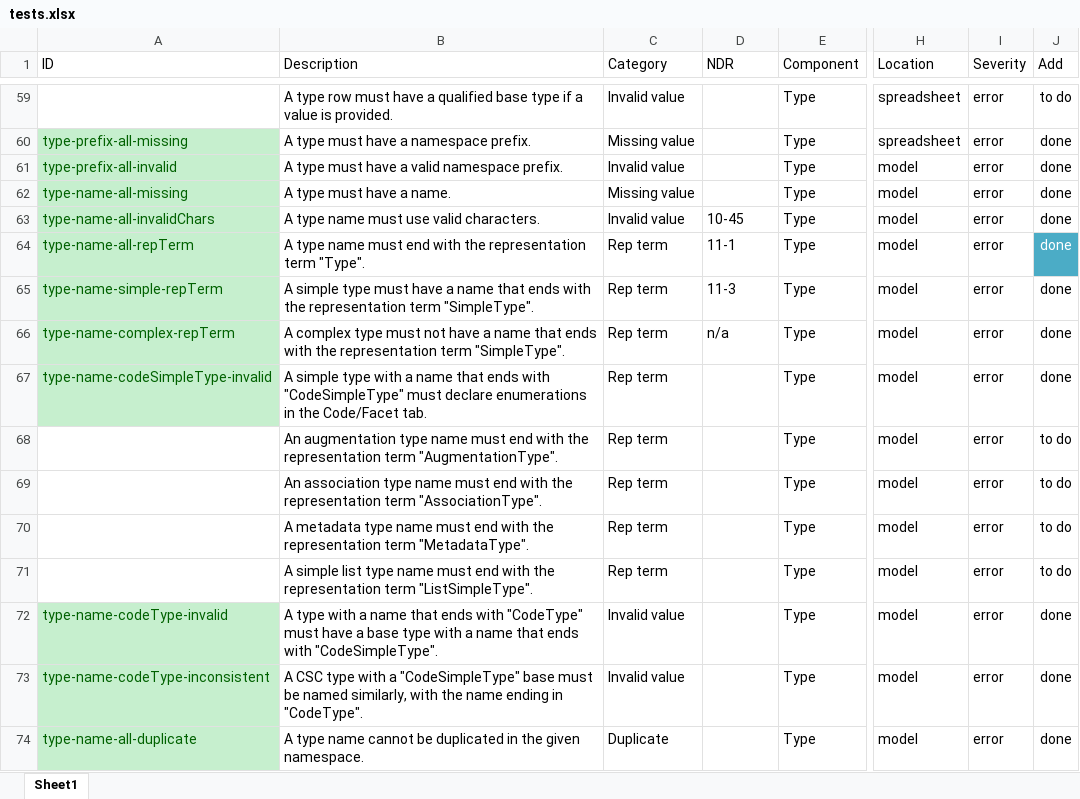
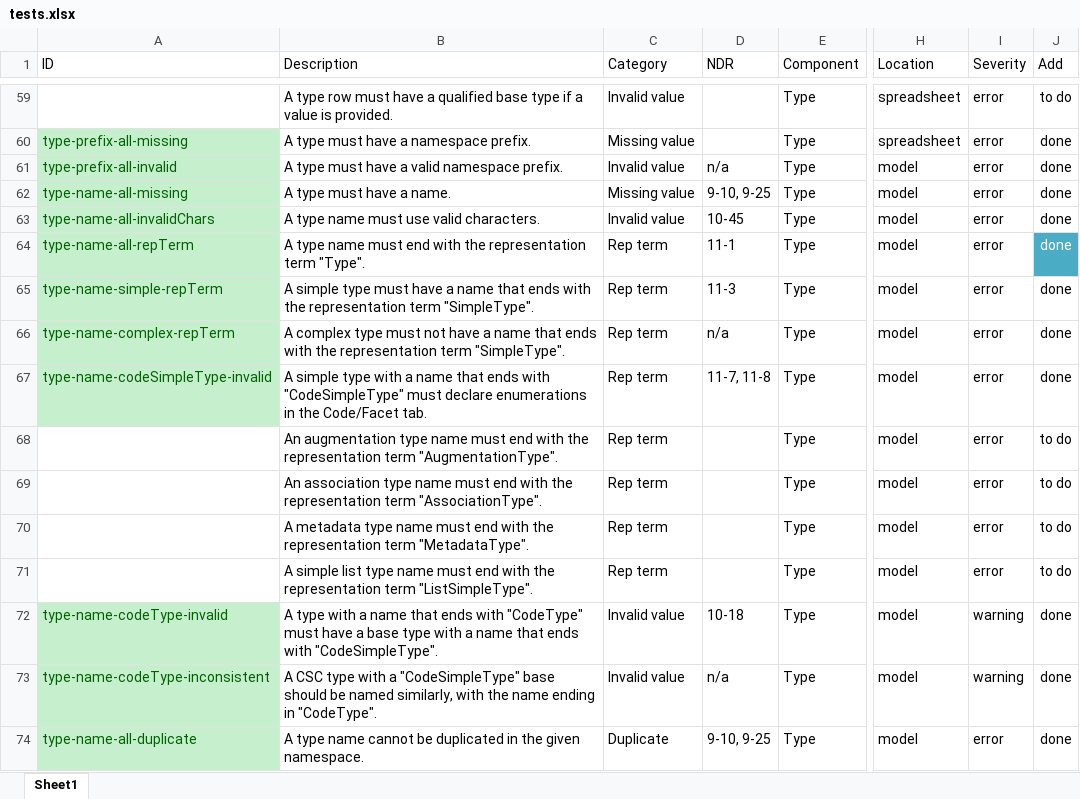
Before and after one commit to cdmgtri/niem-model-format-xlsx, an Excel workbook: tests.xlsx, sheet Sheet1, drawn as a sheet; only a part is shown, gaps mark what is left out; values as stored, in another font and other column widths than the file's, no borders; conditional formats and table styles not drawn; the diff covers the shown part only; the diff names each change by its address in the sheet, - before the commit and + after, or states it on an @@ line.

```diff
--- a/tests.xlsx (sheet Sheet1)
+++ b/tests.xlsx (sheet Sheet1)
-D61 (NDR): (empty)
+D61 (NDR): n/a
-D62 (NDR): (empty)
+D62 (NDR): 9-10, 9-25
-D67 (NDR): (empty)
+D67 (NDR): 11-7, 11-8
-D72 (NDR): (empty)
+D72 (NDR): 10-18
-I72:I73 (Severity): error
+I72:I73 (Severity): warning
-B73 (Description): …"CodeSimpleType" base must be named…
+B73 (Description): …"CodeSimpleType" base should be named…
-D73 (NDR): (empty)
+D73 (NDR): n/a
-D74 (NDR): (empty)
+D74 (NDR): 9-10, 9-25
```
Also changed, not shown: 26 edited cells elsewhere in this sheet.
